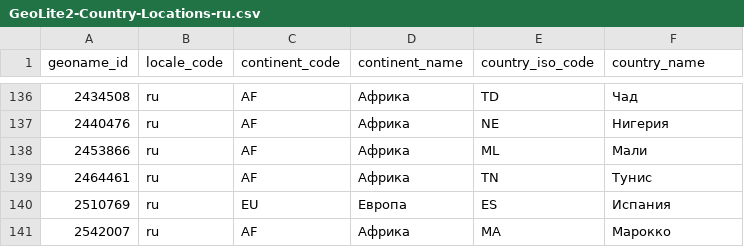
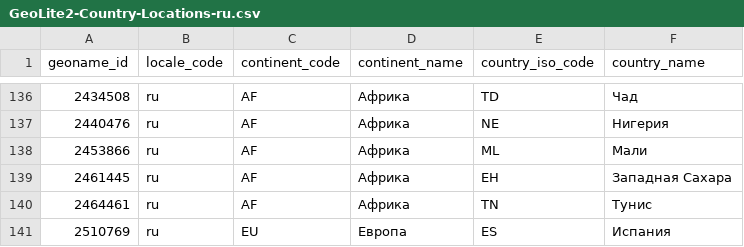
Before and after one commit to jacobgelling/chrome-geoflag, a CSV file: geolite2/GeoLite2-Country-Locations-ru.csv, drawn as a sheet; only a part is shown, gaps mark what is left out; the shorter side is filled out with more unchanged rows; the diff names each change by its address in the sheet, - before the commit and + after, or states it on an @@ line.

Commit message:
Updated GeoLite2 CSVs

```diff
--- a/geolite2/GeoLite2-Country-Locations-ru.csv
+++ b/geolite2/GeoLite2-Country-Locations-ru.csv
+row 139: 2461445 | ru | AF | Африка | EH | Западная Сахара
```
Also changed, not shown: geolite2/GeoLite2-Country-Locations-es.csv, geolite2/GeoLite2-Country-Locations-fr.csv, 5 other files.
